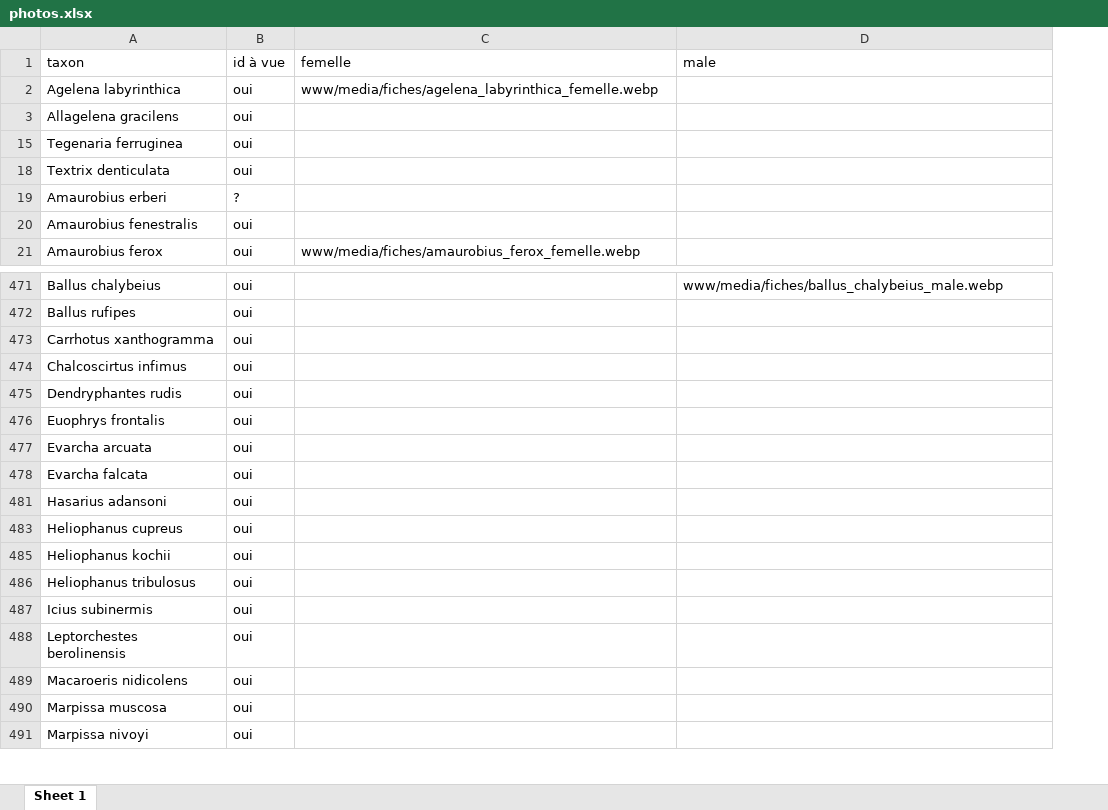
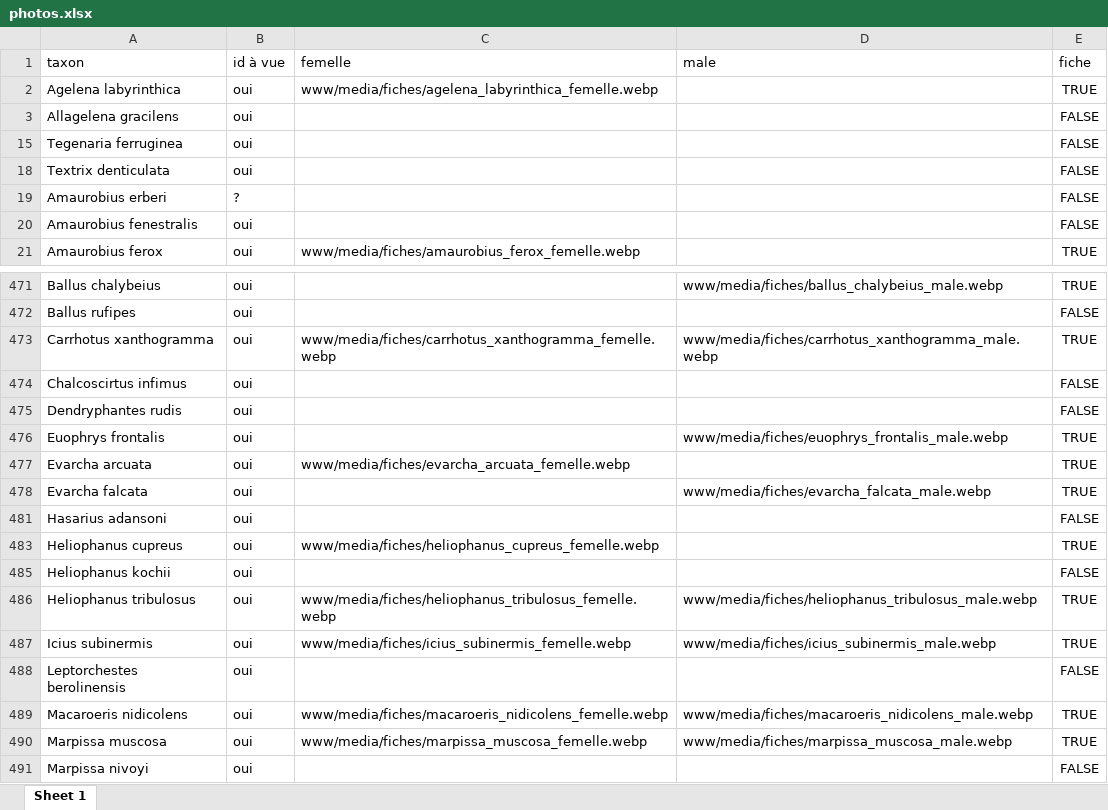
Before and after one commit to CedricMondy/araignees_idf, an Excel workbook: photos.xlsx, sheet Sheet 1, drawn as a sheet; only a part is shown, gaps mark what is left out; values as stored, in another font and other column widths than the file's, no borders; table styles not drawn; the diff covers the shown part only; the diff names each change by its address in the sheet, - before the commit and + after, or states it on an @@ line.

```diff
--- a/photos.xlsx (sheet Sheet 1)
+++ b/photos.xlsx (sheet Sheet 1)
+column E (fiche), rows 2-21: TRUE | FALSE | FALSE | FALSE | FALSE | FALSE | TRUE; rows 471-491: TRUE | FALSE | TRUE | FALSE | FALSE | TRUE | TRUE | TRUE | FALSE | TRUE | FALSE | TRUE | TRUE | FALSE | TRUE | TRUE | FALSE
-C473 (femelle): (empty)
+C473 (femelle): www/media/fiches/carrhotus_xanthogramma_femelle.webp
-D473 (male): (empty)
+D473 (male): www/media/fiches/carrhotus_xanthogramma_male.webp
-D476 (male): (empty)
+D476 (male): www/media/fiches/euophrys_frontalis_male.webp
-C477 (femelle): (empty)
+C477 (femelle): www/media/fiches/evarcha_arcuata_femelle.webp
-D478 (male): (empty)
+D478 (male): www/media/fiches/evarcha_falcata_male.webp
-C483 (femelle): (empty)
+C483 (femelle): www/media/fiches/heliophanus_cupreus_femelle.webp
-C486 (femelle): (empty)
+C486 (femelle): www/media/fiches/heliophanus_tribulosus_femelle.webp
-D486 (male): (empty)
+D486 (male): www/media/fiches/heliophanus_tribulosus_male.webp
-C487 (femelle): (empty)
+C487 (femelle): www/media/fiches/icius_subinermis_femelle.webp
-D487 (male): (empty)
+D487 (male): www/media/fiches/icius_subinermis_male.webp
-C489 (femelle): (empty)
+C489 (femelle): www/media/fiches/macaroeris_nidicolens_femelle.webp
-D489 (male): (empty)
+D489 (male): www/media/fiches/macaroeris_nidicolens_male.webp
-C490 (femelle): (empty)
+C490 (femelle): www/media/fiches/marpissa_muscosa_femelle.webp
-D490 (male): (empty)
+D490 (male): www/media/fiches/marpissa_muscosa_male.webp
```
Also changed, not shown: 3 edited cells elsewhere in this sheet, hidden cells, 17 other files.
